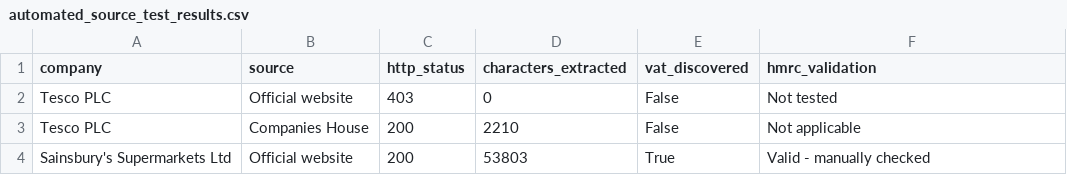
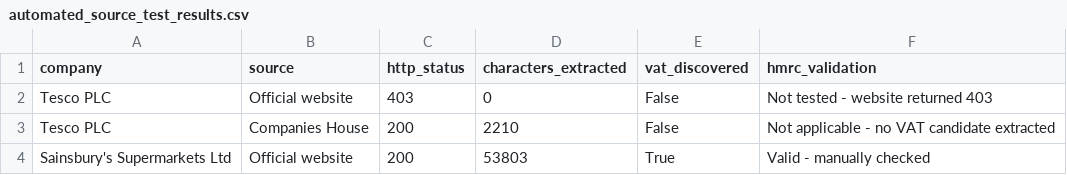
Before and after one commit to Razvan-Andrei467/uk-vat-identifier-discovery, a CSV file: automated_source_test_results.csv, drawn as a sheet.

Commit message:
Update automated testing results after HMRC validation

```diff
--- a/automated_source_test_results.csv
+++ b/automated_source_test_results.csv
@@ -1,4 +1,4 @@
 company,source,http_status,characters_extracted,vat_discovered,hmrc_validation
-Tesco PLC,Official website,403,0,False,Not tested
-Tesco PLC,Companies House,200,2210,False,Not applicable
+Tesco PLC,Official website,403,0,False,Not tested - website returned 403
+Tesco PLC,Companies House,200,2210,False,Not applicable - no VAT candidate extracted
 Sainsbury's Supermarkets Ltd,Official website,200,53803,True,Valid - manually checked
```
